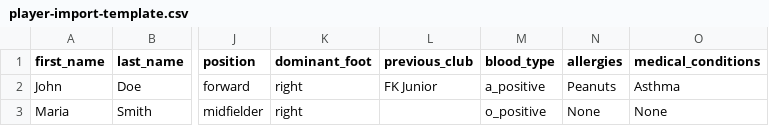
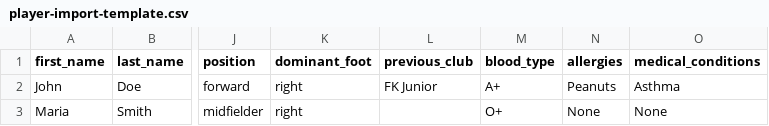
Before and after one commit to darkopecevski/clubify.mk, a CSV file: public/templates/player-import-template.csv, drawn as a sheet; only a part is shown, gaps mark what is left out; the diff names each change by its address in the sheet, - before the commit and + after, or states it on an @@ line.

```diff
--- a/public/templates/player-import-template.csv
+++ b/public/templates/player-import-template.csv
-M2 (blood_type): a_positive
+M2 (blood_type): A+
-M3 (blood_type): o_positive
+M3 (blood_type): O+
```
Also changed, not shown: fk-spartak-sample-import.csv, 1 other file.
